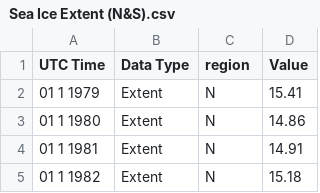
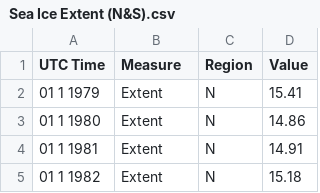
Before and after one commit to AidanTrue/AidanTrue.github.io, a CSV file: Sea Ice Extent (N&S).csv, drawn as a sheet; only a part is shown.

Commit message:
Data

```diff
--- a/Sea Ice Extent (N&S).csv
+++ b/Sea Ice Extent (N&S).csv
@@ -1,2 +1,2 @@
-UTC Time,Data Type,region,Value
+UTC Time,Measure,Region,Value
 01 1 1979,Extent,N,15.41
```
Also changed, not shown: 1 other file.
